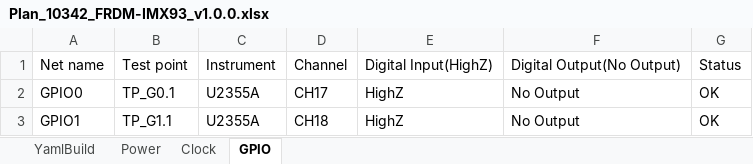
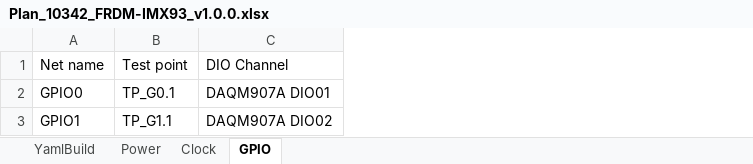
Before and after one commit to Seapol/MTK-GUI, an Excel workbook: config/examples/Plan_10342_FRDM-IMX93_v1.0.0.xlsx, sheet GPIO, drawn as a sheet; values as stored, in another font and other column widths than the file's, no borders; removed rows and columns are numbered as before the commit, all else as after; the diff names each change by its address in the sheet, - before the commit and + after, or states it on an @@ line.

Commit message:
feat(channel-allocation): DAQM907A DIO pool on the GPIO tab
The GPIO nets tab drops the Instrument / Channel / Status / Digital
Input / Digital Output columns and picks the DIO resource directly:
the DIO Channel combo offers exactly the 16 DAQM907A DIO channels -
the U2355A DIO is NOT offered (reserved for the fixture control).
GPIO-row validation needs only test point + DIO channel; the Excel
round-trip follows the 3-column GPIO sheet and the 8 example
projects were regenerated accordingly.

```diff
--- a/config/examples/Plan_10342_FRDM-IMX93_v1.0.0.xlsx (sheet GPIO)
+++ b/config/examples/Plan_10342_FRDM-IMX93_v1.0.0.xlsx (sheet GPIO)
-column C, rows 1-3: Instrument | U2355A | U2355A
-column D, rows 1-3: Channel | CH17 | CH18
-column E, rows 1-3: Digital Input(HighZ) | HighZ | HighZ
-column F, rows 1-3: Digital Output(No Output) | No Output | No Output
-column G, rows 1-3: Status | OK | OK
+column C, rows 1-3: DIO Channel | DAQM907A DIO01 | DAQM907A DIO02
```
Also changed, not shown: config/examples/Plan_20781_MTK8168-EVK_v1.0.0.xlsx, config/examples/Plan_30455_MTK8195-DEMO_v1.0.0.xlsx, 16 other files.
